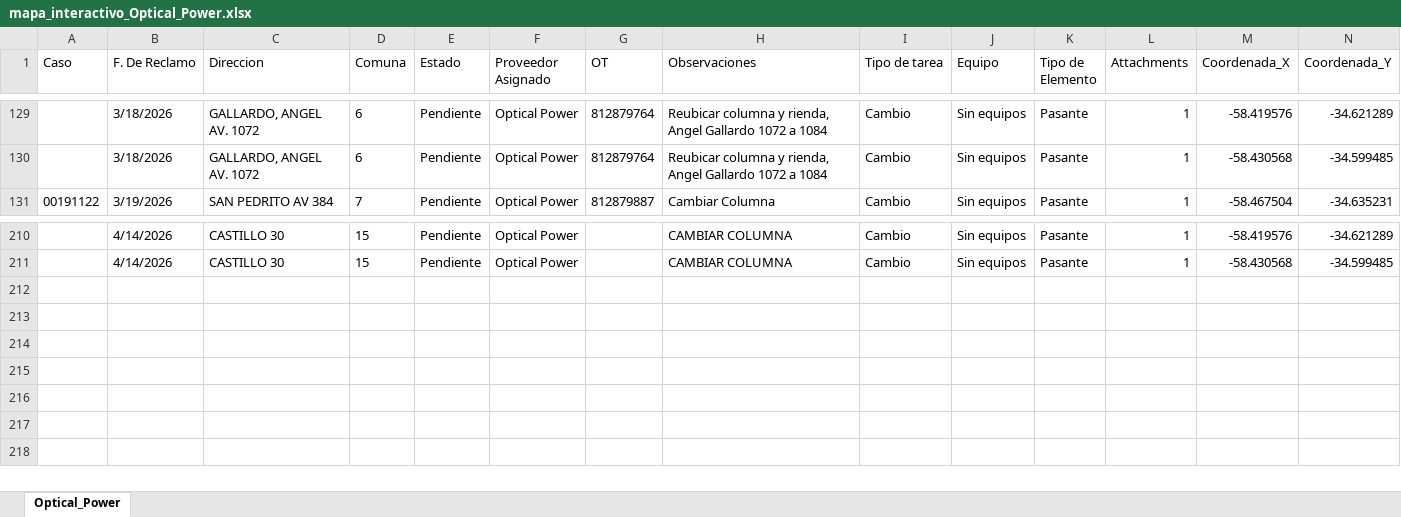
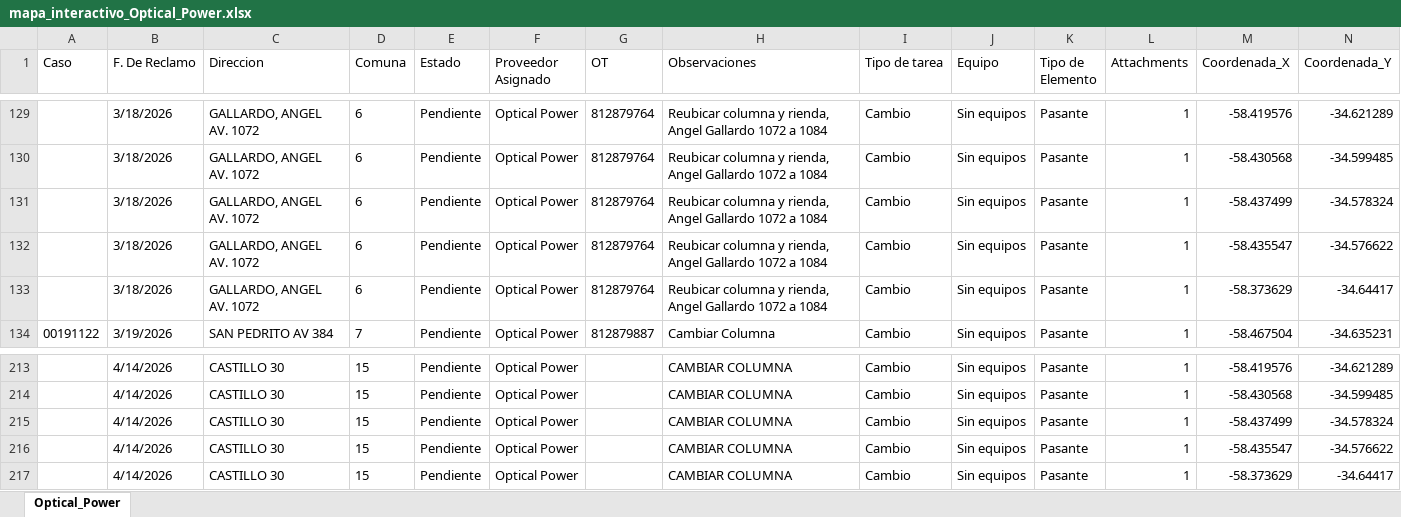
Before and after one commit to gestiondereclamosteco/opticalpower, an Excel workbook: mapa_interactivo_Optical_Power.xlsx, sheet Optical_Power, drawn as a sheet; only a part is shown, gaps mark what is left out; values as stored, in another font and other column widths than the file's, no borders; rows hold the shown columns only; the diff names each change by its address in the sheet, - before the commit and + after, or states it on an @@ line.

Commit message:
Actualizacion automatica del mapa (2026-04-20 12:36:36)

```diff
--- a/mapa_interactivo_Optical_Power.xlsx (sheet Optical_Power)
+++ b/mapa_interactivo_Optical_Power.xlsx (sheet Optical_Power)
+row 131:  | 3/18/2026 | GALLARDO, ANGEL AV. 1072 | 6 | Pendiente | Optical Power | 812879764 | Reubicar columna y rienda, Angel Gallardo 1072 a 1084 | Cambio | Sin equipos | Pasante | 1 | -58.437499 | -34.578324
+row 132:  | 3/18/2026 | GALLARDO, ANGEL AV. 1072 | 6 | Pendiente | Optical Power | 812879764 | Reubicar columna y rienda, Angel Gallardo 1072 a 1084 | Cambio | Sin equipos | Pasante | 1 | -58.435547 | -34.576622
+row 133:  | 3/18/2026 | GALLARDO, ANGEL AV. 1072 | 6 | Pendiente | Optical Power | 812879764 | Reubicar columna y rienda, Angel Gallardo 1072 a 1084 | Cambio | Sin equipos | Pasante | 1 | -58.373629 | -34.64417
+row 215:  | 4/14/2026 | CASTILLO 30 | 15 | Pendiente | Optical Power |  | CAMBIAR COLUMNA | Cambio | Sin equipos | Pasante | 1 | -58.437499 | -34.578324
+row 216:  | 4/14/2026 | CASTILLO 30 | 15 | Pendiente | Optical Power |  | CAMBIAR COLUMNA | Cambio | Sin equipos | Pasante | 1 | -58.435547 | -34.576622
+row 217:  | 4/14/2026 | CASTILLO 30 | 15 | Pendiente | Optical Power |  | CAMBIAR COLUMNA | Cambio | Sin equipos | Pasante | 1 | -58.373629 | -34.64417
```
Also changed, not shown: 1 other file.
